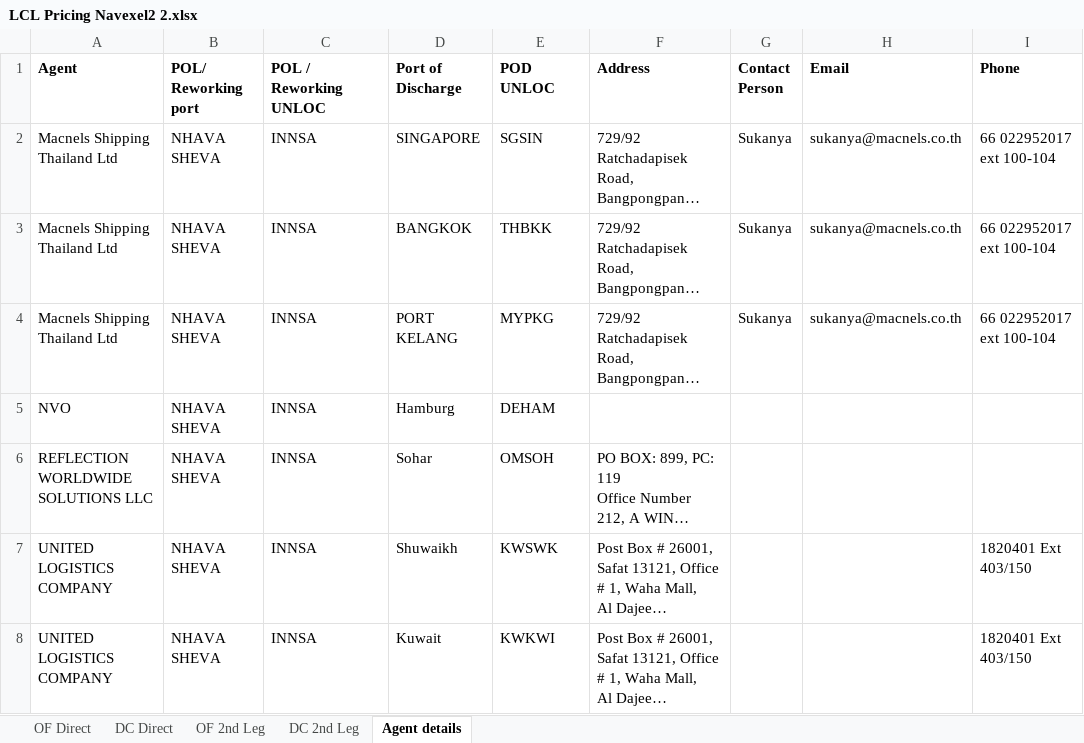
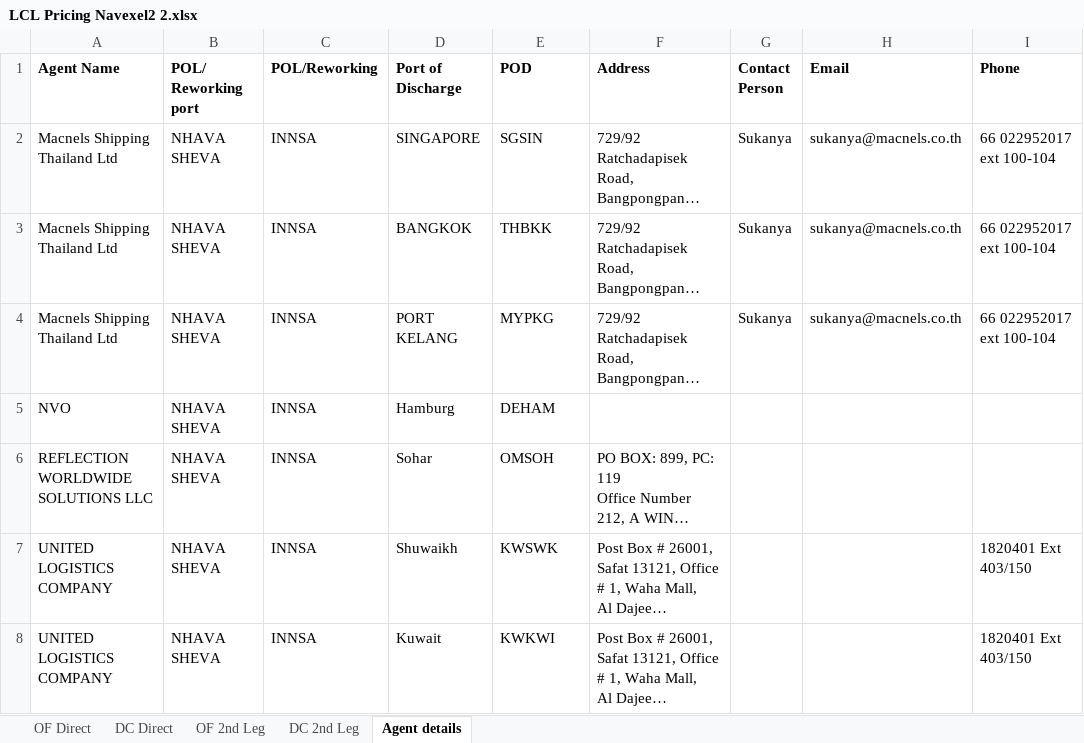
Before and after one commit to Ayyanagouda006/LCL-Rate-Finder, an Excel workbook: Data/LCL Pricing Navexel2 2.xlsx, sheet Agent details, drawn as a sheet; only a part is shown; long unchanged cells end in …; values as stored, in another font and other column widths than the file's, no borders; the diff names each change by its address in the sheet, - before the commit and + after, or states it on an @@ line.

Commit message:
NEW DATA ADDED

```diff
--- a/Data/LCL Pricing Navexel2 2.xlsx (sheet Agent details)
+++ b/Data/LCL Pricing Navexel2 2.xlsx (sheet Agent details)
-A1: Agent
+A1: Agent Name
-C1: POL / Reworking UNLOC
+C1: POL/Reworking
-E1: POD UNLOC
+E1: POD
```
Also changed, not shown: sheet DC 2nd Leg, sheet DC Direct, 1 other file.
